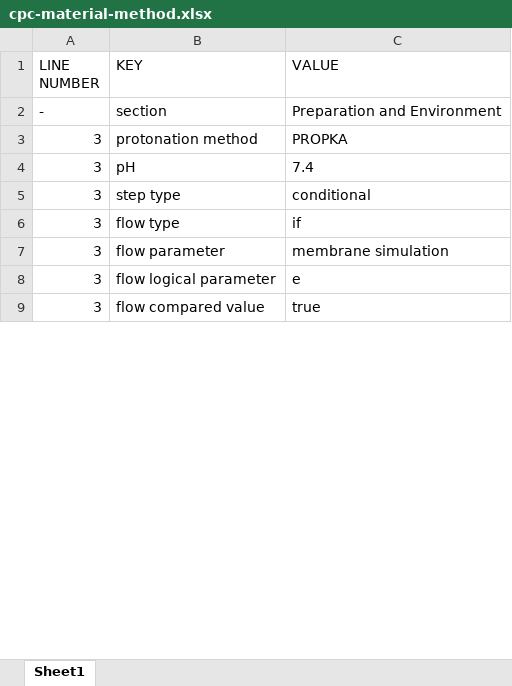
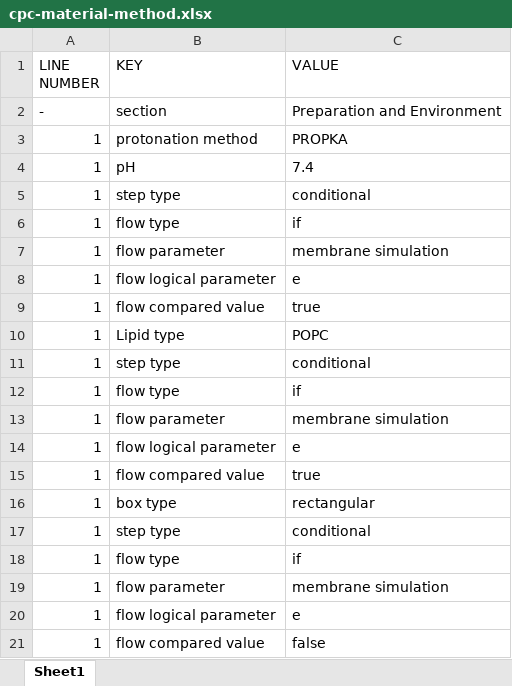
Before and after one commit to CPCLab/lister, an Excel workbook: output/cpc-material-method.xlsx, sheet Sheet1, drawn as a sheet; only a part is shown; the shorter side is filled out with more unchanged rows; values as stored, in another font and other column widths than the file's, no borders; the diff covers the shown part only; the diff names each change by its address in the sheet, - before the commit and + after, or states it on an @@ line.

Commit message:
paragraph numbering fixes

```diff
--- a/output/cpc-material-method.xlsx (sheet Sheet1)
+++ b/output/cpc-material-method.xlsx (sheet Sheet1)
-A3:A4 (LINE NUMBER): 3
+A3:A4 (LINE NUMBER): 1
+row 5: 1 | step type | conditional
+row 6: 1 | flow type | if
+row 7: 1 | flow parameter | membrane simulation
+row 8: 1 | flow logical parameter | e
+row 9: 1 | flow compared value | true
+row 10: 1 | Lipid type | POPC
+row 11: 1 | step type | conditional
+row 12: 1 | flow type | if
+row 13: 1 | flow parameter | membrane simulation
+row 14: 1 | flow logical parameter | e
+row 15: 1 | flow compared value | true
+row 16: 1 | box type | rectangular
+row 17: 1 | step type | conditional
+row 18: 1 | flow type | if
+row 19: 1 | flow parameter | membrane simulation
+row 20: 1 | flow logical parameter | e
+row 21: 1 | flow compared value | false
```
Also changed, not shown: 25 added rows, 42 removed rows, 3 moved rows and 76 edited cells elsewhere in this sheet, 2 other files.
